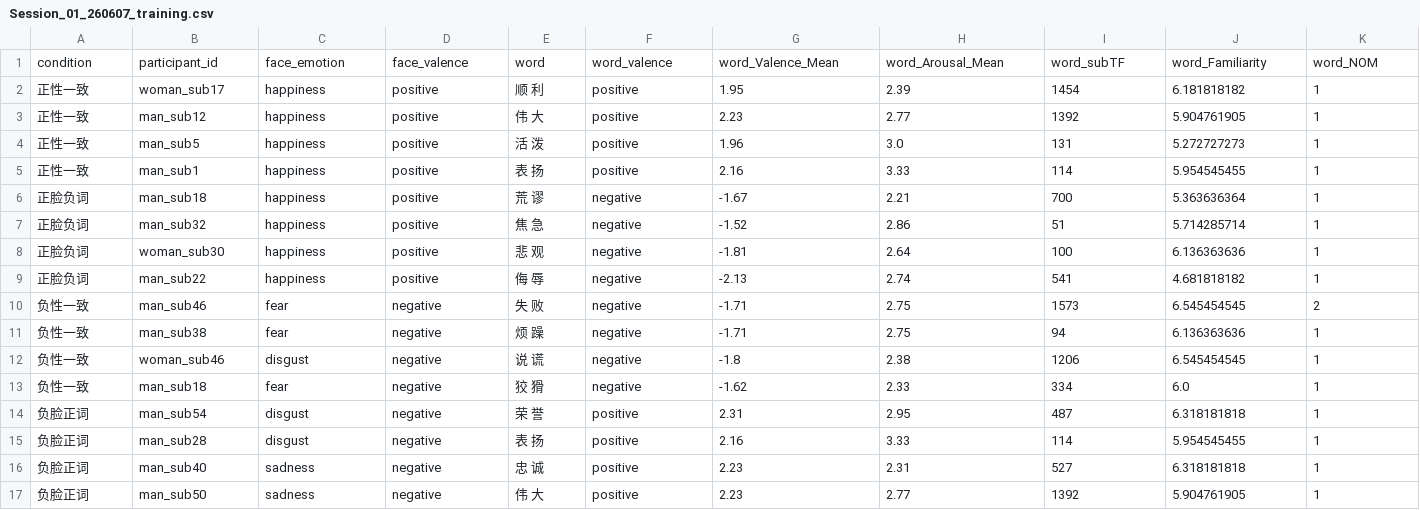
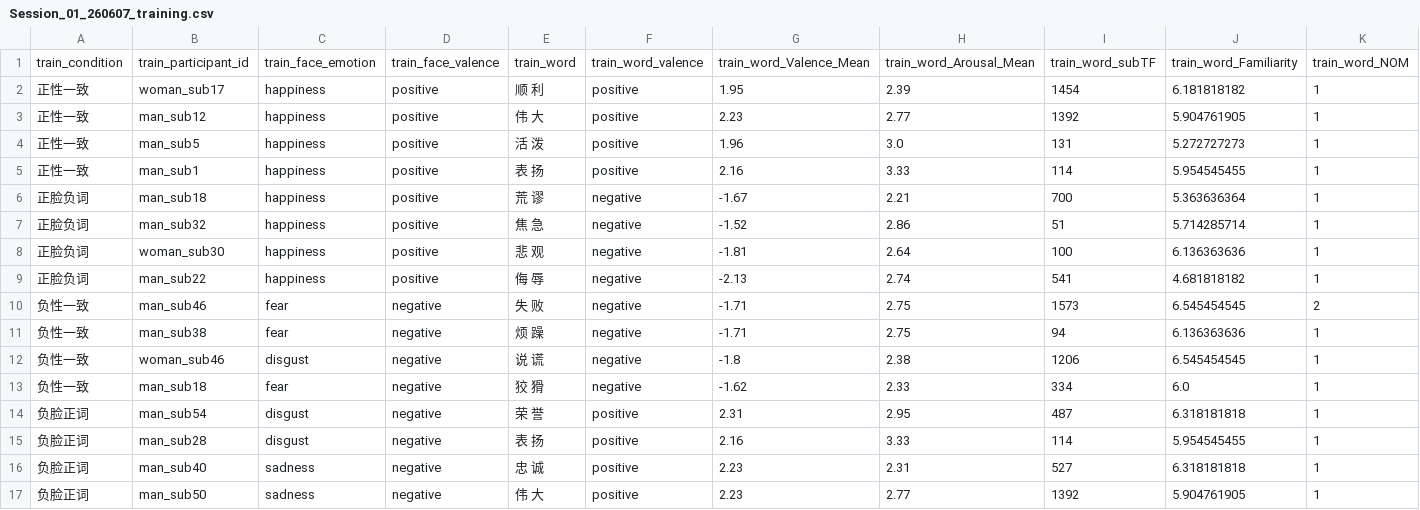
Before and after one commit to tianzilei/Brain-HeartDynamicsEmotionProcessing, a CSV file: Session_01/Session_01_260607_training.csv, drawn as a sheet; only a part is shown; removed rows and columns are numbered as before the commit, all else as after; rows hold the shown columns only; the diff names each change by its address in the sheet, - before the commit and + after, or states it on an @@ line.

Commit message:
feat: Session_01重构+变体+文档+串口工具
Session_01: Part A/B Routine分离 (MainISI_B等)、CSV列名前缀 (partA_/partB_/train_)、SerialOut改num类型

新增Session_01_ShortStim/FixedStim变体 (.psyexp/.ps1) 及配套Fixed CSV

Session_02: 清理durationEstim字段

readme: 附录A完整重写(6节)+三变体详细对比(A.6.1-A.6.4)

串口测试: 对齐标记/字节映射/Synamp扫描脚本及代码模板

Ultraworked with Sisyphus (https://github.com/code-yeongyu/oh-my-openagent)

Co-authored-by: Sisyphus <clio-agent@sisyphuslabs.ai>

```diff
--- a/Session_01/Session_01_260607_training.csv
+++ b/Session_01/Session_01_260607_training.csv
-row 1: condition | participant_id | face_emotion | face_valence | word | word_valence | word_Valence_Mean | word_Arousal_Mean | word_subTF | word_Familiarity | word_NOM
+row 1: train_condition | train_participant_id | train_face_emotion | train_face_valence | train_word | train_word_valence | train_word_Valence_Mean | train_word_Arousal_Mean | train_word_subTF | train_word_Familiarity | train_word_NOM
```
Also changed, not shown: Session_01/Session_01_260607_partA.csv, Session_01/Session_01_260607_partB.csv, 20 other files.
